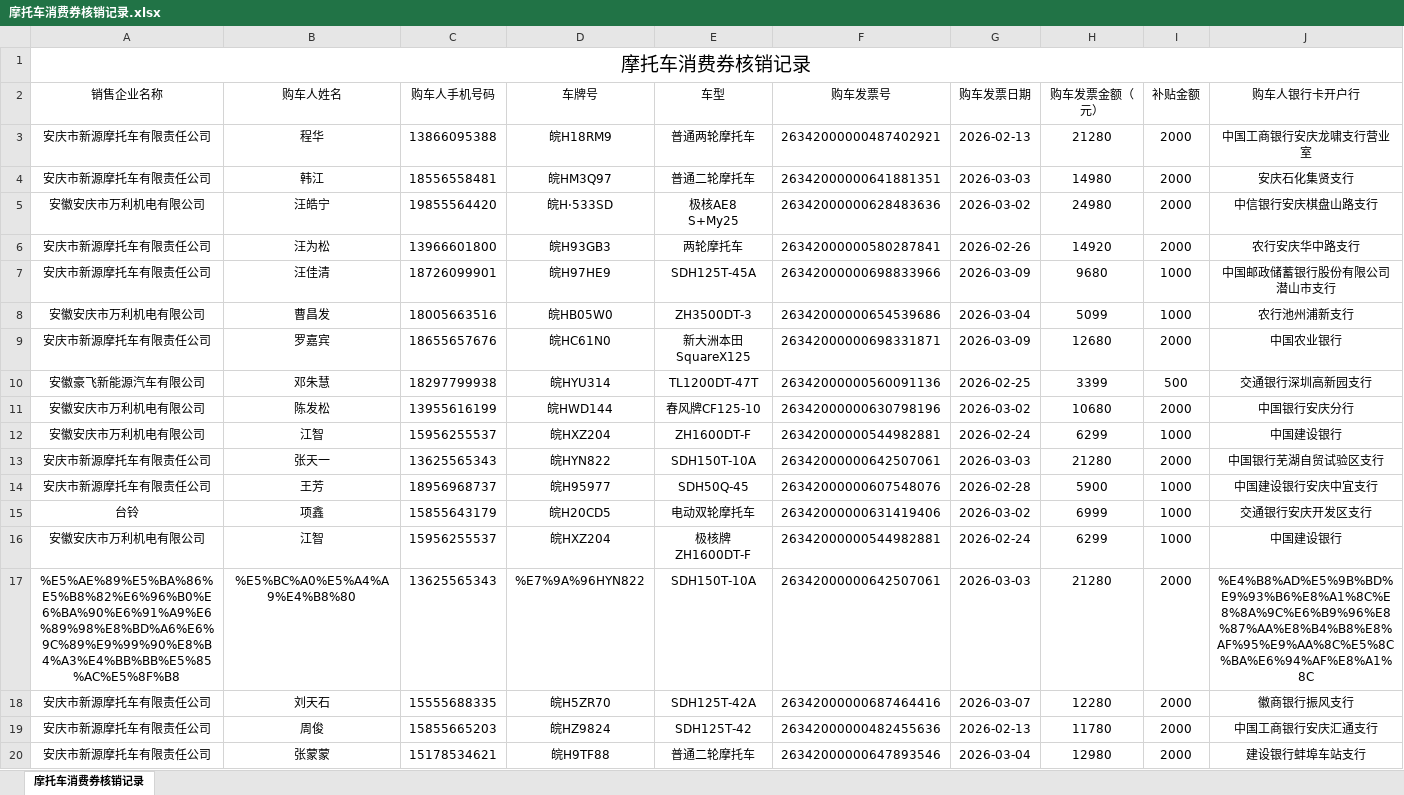
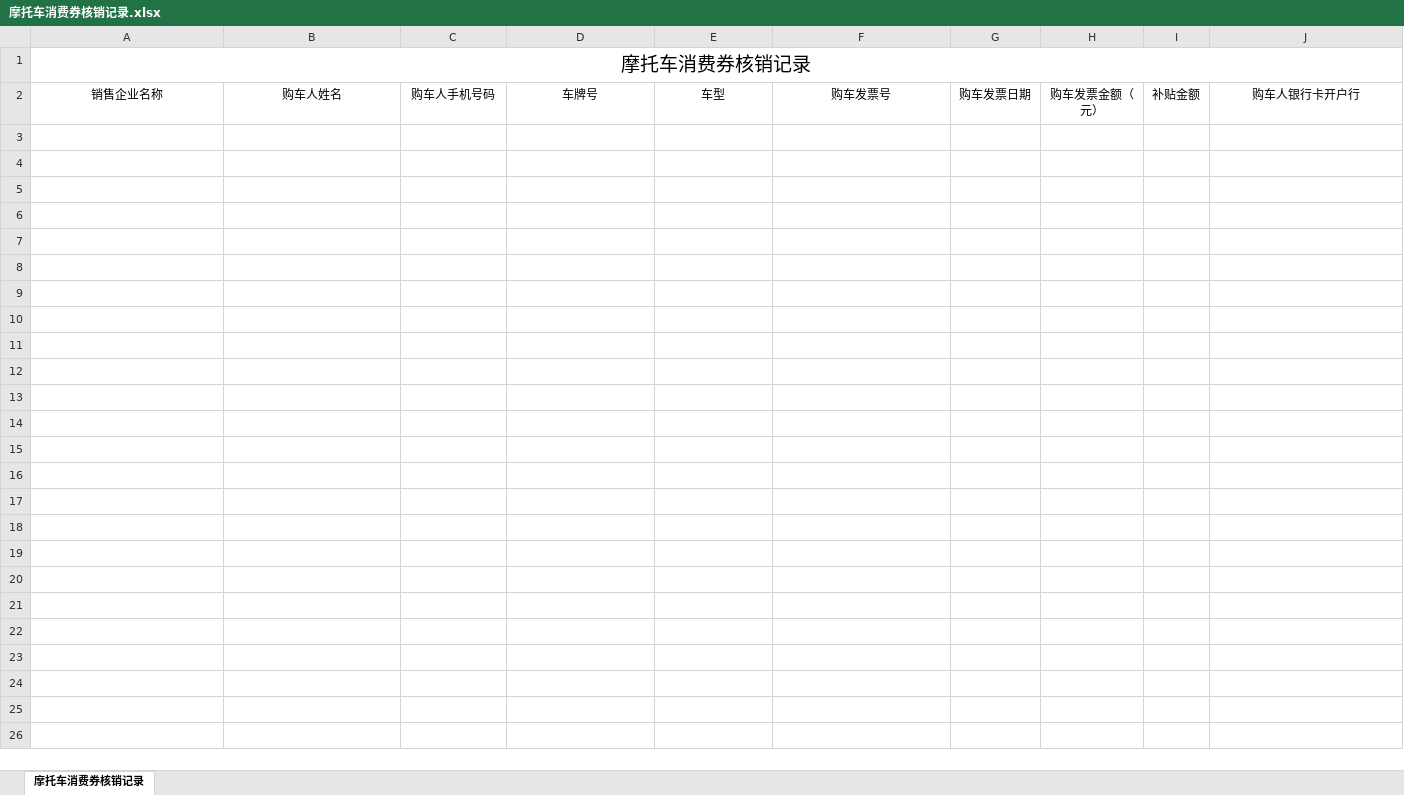
Before and after one commit to LittleOC/downloadPicFormExcel, an Excel workbook: 摩托车消费券核销记录.xlsx, sheet 摩托车消费券核销记录, drawn as a sheet; only a part is shown; values as stored, in another font and other column widths than the file's, no borders; rows hold the shown columns only; the diff covers the shown part only; the diff names each change by its address in the sheet, - before the commit and + after, or states it on an @@ line.

Commit message:
update: refresh excel data

```diff
--- a/摩托车消费券核销记录.xlsx (sheet 摩托车消费券核销记录)
+++ b/摩托车消费券核销记录.xlsx (sheet 摩托车消费券核销记录)
-row 3: 安庆市新源摩托车有限责任公司 | 程华 | 13866095388 | 皖H18RM9 | 普通两轮摩托车 | 26342000000487402921 | 2026-02-13 | 21280 | 2000 | 中国工商银行安庆龙啸支行营业室
-row 4: 安庆市新源摩托车有限责任公司 | 韩江 | 18556558481 | 皖HM3Q97 | 普通二轮摩托车 | 26342000000641881351 | 2026-03-03 | 14980 | 2000 | 安庆石化集贤支行
-row 5: 安徽安庆市万利机电有限公司 | 汪皓宁 | 19855564420 | 皖H·533SD | 极核AE8 S+My25 | 26342000000628483636 | 2026-03-02 | 24980 | 2000 | 中信银行安庆棋盘山路支行
-row 6: 安庆市新源摩托车有限责任公司 | 汪为松 | 13966601800 | 皖H93GB3 | 两轮摩托车 | 26342000000580287841 | 2026-02-26 | 14920 | 2000 | 农行安庆华中路支行
-row 7: 安庆市新源摩托车有限责任公司 | 汪佳清 | 18726099901 | 皖H97HE9 | SDH125T-45A | 26342000000698833966 | 2026-03-09 | 9680 | 1000 | 中国邮政储蓄银行股份有限公司潜山市支行
-row 8: 安徽安庆市万利机电有限公司 | 曹昌发 | 18005663516 | 皖HB05W0 | ZH3500DT-3 | 26342000000654539686 | 2026-03-04 | 5099 | 1000 | 农行池州浦新支行
-row 9: 安庆市新源摩托车有限责任公司 | 罗嘉宾 | 18655657676 | 皖HC61N0 | 新大洲本田SquareX125 | 26342000000698331871 | 2026-03-09 | 12680 | 2000 | 中国农业银行
-row 10: 安徽豪飞新能源汽车有限公司 | 邓朱慧 | 18297799938 | 皖HYU314 | TL1200DT-47T | 26342000000560091136 | 2026-02-25 | 3399 | 500 | 交通银行深圳高新园支行
-row 11: 安徽安庆市万利机电有限公司 | 陈发松 | 13955616199 | 皖HWD144 | 春风牌CF125-10 | 26342000000630798196 | 2026-03-02 | 10680 | 2000 | 中国银行安庆分行
-row 12: 安徽安庆市万利机电有限公司 | 江智 | 15956255537 | 皖HXZ204 | ZH1600DT-F | 26342000000544982881 | 2026-02-24 | 6299 | 1000 | 中国建设银行
-row 13: 安庆市新源摩托车有限责任公司 | 张天一 | 13625565343 | 皖HYN822 | SDH150T-10A | 26342000000642507061 | 2026-03-03 | 21280 | 2000 | 中国银行芜湖自贸试验区支行
-row 14: 安庆市新源摩托车有限责任公司 | 王芳 | 18956968737 | 皖H95977 | SDH50Q-45 | 26342000000607548076 | 2026-02-28 | 5900 | 1000 | 中国建设银行安庆中宜支行
-row 15: 台铃 | 项鑫 | 15855643179 | 皖H20CD5 | 电动双轮摩托车 | 26342000000631419406 | 2026-03-02 | 6999 | 1000 | 交通银行安庆开发区支行
-row 16: 安徽安庆市万利机电有限公司 | 江智 | 15956255537 | 皖HXZ204 | 极核牌ZH1600DT-F | 26342000000544982881 | 2026-02-24 | 6299 | 1000 | 中国建设银行
-row 17: %E5%AE%89%E5%BA%86%E5%B8%82%E6%96%B0%E6%BA%90%E6%91%A9%E6%89%98%E8%BD%A6%E6%9C%89%E9%99%90%E8%B4%A3%E4%BB%BB%E5%85%AC%E5%8F%B8 | %E5%BC%A0%E5%A4%A9%E4%B8%80 | 13625565343 | %E7%9A%96HYN822 | SDH150T-10A | 26342000000642507061 | 2026-03-03 | 21280 | 2000 | %E4%B8%AD%E5%9B%BD%E9%93%B6%E8%A1%8C%E8%8A%9C%E6%B9%96%E8%87%AA%E8%B4%B8%E8%AF%95%E9%AA%8C%E5%8C%BA%E6%94%AF%E8%A1%8C
-row 18: 安庆市新源摩托车有限责任公司 | 刘天石 | 15555688335 | 皖H5ZR70 | SDH125T-42A | 26342000000687464416 | 2026-03-07 | 12280 | 2000 | 徽商银行振风支行
-row 19: 安庆市新源摩托车有限责任公司 | 周俊 | 15855665203 | 皖HZ9824 | SDH125T-42 | 26342000000482455636 | 2026-02-13 | 11780 | 2000 | 中国工商银行安庆汇通支行
-row 20: 安庆市新源摩托车有限责任公司 | 张蒙蒙 | 15178534621 | 皖H9TF88 | 普通二轮摩托车 | 26342000000647893546 | 2026-03-04 | 12980 | 2000 | 建设银行蚌埠车站支行
```
Also changed, not shown: 12 removed rows elsewhere in this sheet.
